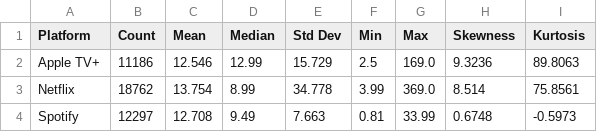
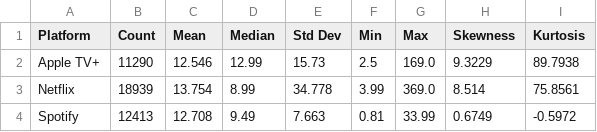
Before and after one commit to Bahaa204/Data-Science-and-Web-Scraping-Project, a CSV file: eda_outputs/Descriptive_stats_per_platform.csv, drawn as a sheet.

```diff
--- a/eda_outputs/Descriptive_stats_per_platform.csv
+++ b/eda_outputs/Descriptive_stats_per_platform.csv
@@ -1,4 +1,4 @@
 Platform,Count,Mean,Median,Std Dev,Min,Max,Skewness,Kurtosis
-Apple TV+,11186,12.546,12.99,15.729,2.5,169.0,9.3236,89.8063
-Netflix,18762,13.754,8.99,34.778,3.99,369.0,8.514,75.8561
-Spotify,12297,12.708,9.49,7.663,0.81,33.99,0.6748,-0.5973
+Apple TV+,11290,12.546,12.99,15.73,2.5,169.0,9.3229,89.7938
+Netflix,18939,13.754,8.99,34.778,3.99,369.0,8.514,75.8561
+Spotify,12413,12.708,9.49,7.663,0.81,33.99,0.6749,-0.5972
```
Also changed, not shown: ml_outputs/ml_kmeans_clusters.csv, ml_outputs/ml_rf_regressor_results.csv, 25 other files.
